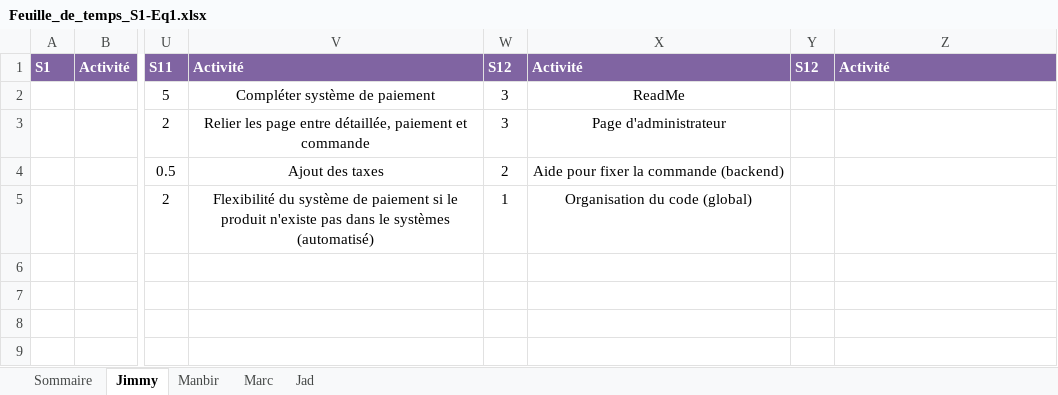
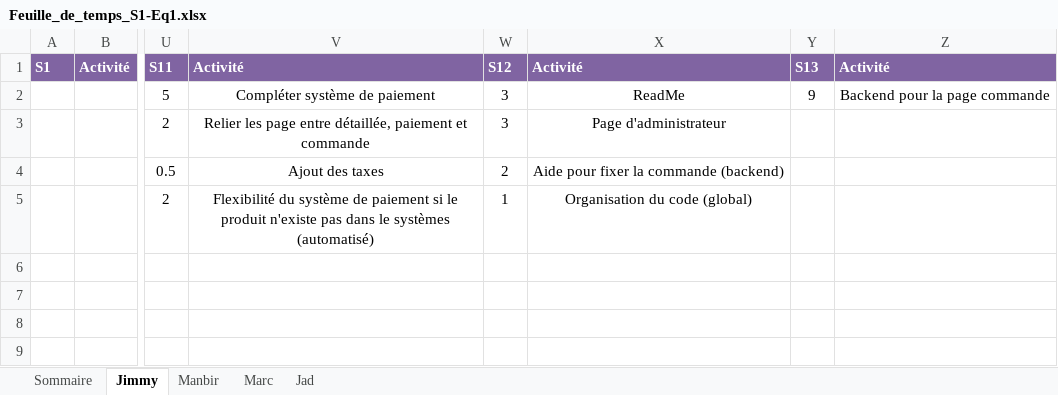
Before and after one commit to Ricieus/All-Nighter-s, an Excel workbook: Feuille_de_temps_S1-Eq1.xlsx, sheet Jimmy, drawn as a sheet; only a part is shown, gaps mark what is left out; values as stored, in another font and other column widths than the file's, no borders; the diff names each change by its address in the sheet, - before the commit and + after, or states it on an @@ line.

```diff
--- a/Feuille_de_temps_S1-Eq1.xlsx (sheet Jimmy)
+++ b/Feuille_de_temps_S1-Eq1.xlsx (sheet Jimmy)
-Y1: S12
+Y1: S13
-Y2: (empty)
+Y2: 9
-Z2: (empty)
+Z2: Backend pour la page commande
```
Also changed, not shown: 3 other files.
